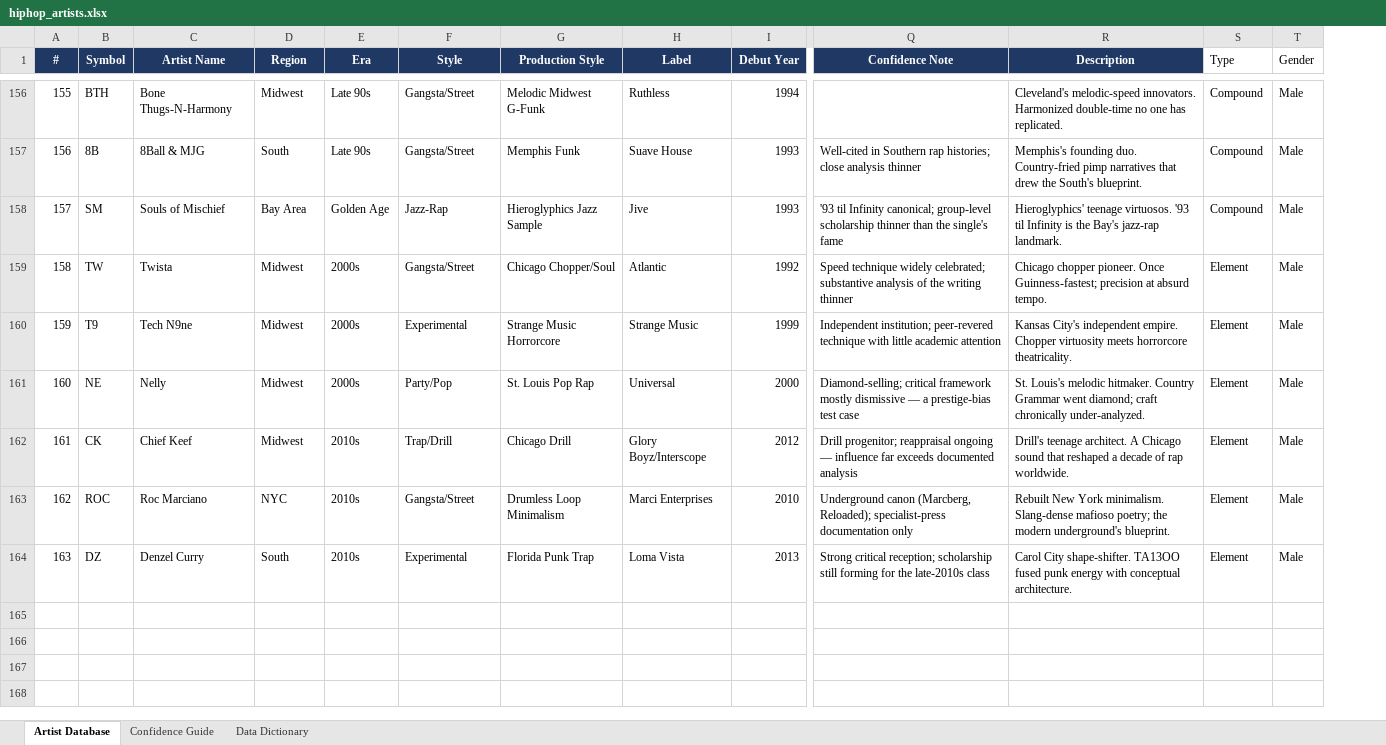
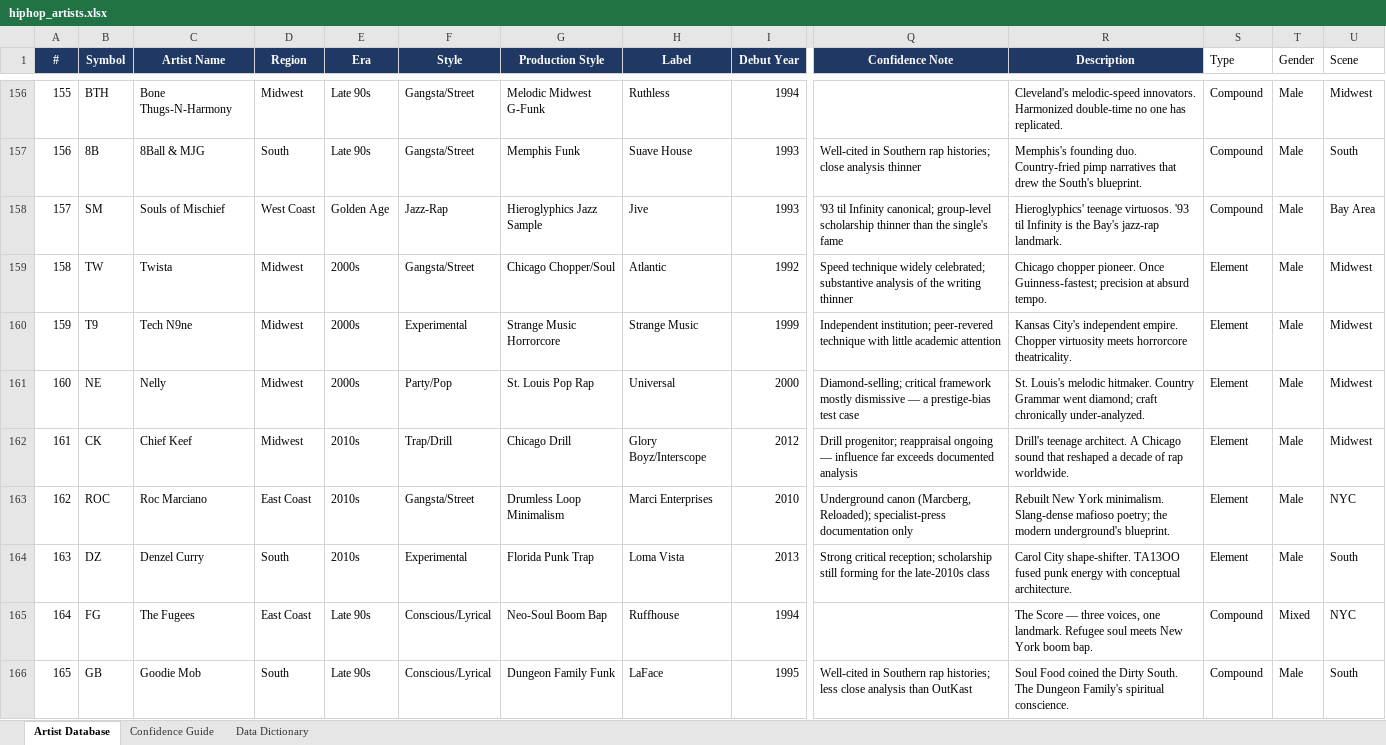
Before and after one commit to lwylie01/my-site, an Excel workbook: hiphop/data/hiphop_artists.xlsx, sheet Artist Database, drawn as a sheet; only a part is shown, gaps mark what is left out; values as stored, in another font and other column widths than the file's, no borders; rows hold the shown columns only; the diff covers the shown part only; the diff names each change by its address in the sheet, - before the commit and + after, or states it on an @@ line.

```diff
--- a/hiphop/data/hiphop_artists.xlsx (sheet Artist Database)
+++ b/hiphop/data/hiphop_artists.xlsx (sheet Artist Database)
+column U (Scene), rows 156-164: Midwest | South | Bay Area | Midwest | Midwest | Midwest | Midwest | NYC | South
-D158 (Region): Bay Area
+D158 (Region): West Coast
-D163 (Region): NYC
+D163 (Region): East Coast
+row 165: 164 | FG | The Fugees | East Coast | Late 90s | Conscious/Lyrical | Neo-Soul Boom Bap | Ruffhouse | 1994 |  | The Score — three voices, one landmark. Refugee soul meets New York boom bap. | Compound | Mixed | NYC
+row 166: 165 | GB | Goodie Mob | South | Late 90s | Conscious/Lyrical | Dungeon Family Funk | LaFace | 1995 | Well-cited in Southern rap histories; less close analysis than OutKast | Soul Food coined the Dirty South. The Dungeon Family's spiritual conscience. | Compound | Male | South
```
Also changed, not shown: 8 added rows and 100 edited cells elsewhere in this sheet, sheet Data Dictionary, 9 other files.
